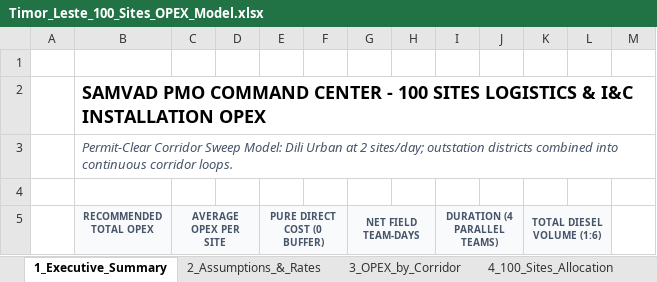
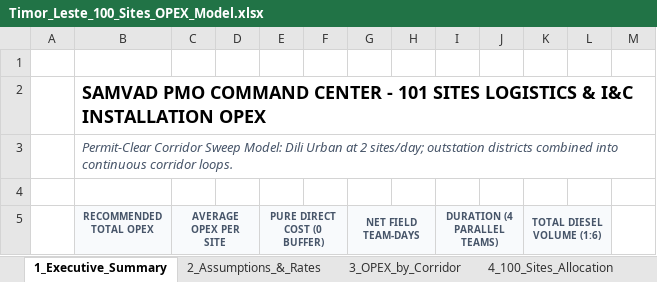
Before and after one commit to Supriyanto-PM/samvad-tower-control, an Excel workbook: reports/Timor_Leste_100_Sites_OPEX_Model.xlsx, sheet 1_Executive_Summary, drawn as a sheet; only a part is shown; values as stored, in another font and other column widths than the file's, no borders; the diff covers the shown part only; the diff names each change by its address in the sheet, - before the commit and + after, or states it on an @@ line.

```diff
--- a/reports/Timor_Leste_100_Sites_OPEX_Model.xlsx (sheet 1_Executive_Summary)
+++ b/reports/Timor_Leste_100_Sites_OPEX_Model.xlsx (sheet 1_Executive_Summary)
-B2 (RECOMMENDED TOTAL OPEX): …CENTER - 100 SITES LOGISTICS…
+B2 (RECOMMENDED TOTAL OPEX): …CENTER - 101 SITES LOGISTICS…
```
Also changed, not shown: 17 edited cells elsewhere in this sheet, sheet 4_100_Sites_Allocation, sheet 3_OPEX_by_Corridor, sheet 2_Assumptions_&_Rates, sheet 5_Presentation_Guide, reports/Samvad_Master_Tracker.xlsx, reports/Samvad_PMO_Audit_W36_2026.xlsx, 18 other files.
